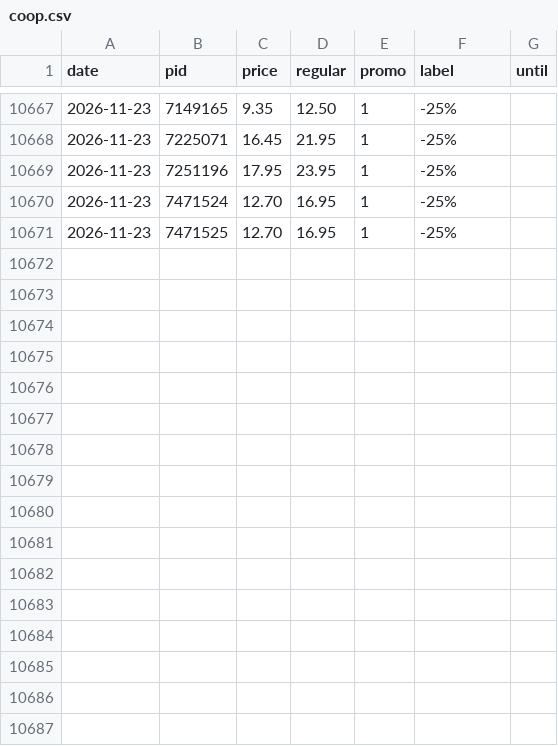
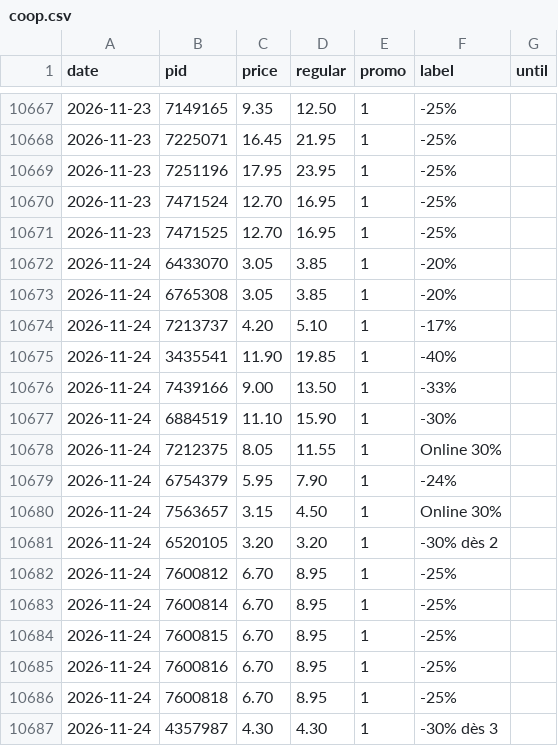
Before and after one commit to komiting/lausanneCatalogs, a CSV file: data/prices/coop.csv, drawn as a sheet; only a part is shown, gaps mark what is left out; the diff names each change by its address in the sheet, - before the commit and + after, or states it on an @@ line.

```diff
--- a/data/prices/coop.csv
+++ b/data/prices/coop.csv
+row 10672: 2026-11-24 | 6433070 | 3.05 | 3.85 | 1 | -20%
+row 10673: 2026-11-24 | 6765308 | 3.05 | 3.85 | 1 | -20%
+row 10674: 2026-11-24 | 7213737 | 4.20 | 5.10 | 1 | -17%
+row 10675: 2026-11-24 | 3435541 | 11.90 | 19.85 | 1 | -40%
+row 10676: 2026-11-24 | 7439166 | 9.00 | 13.50 | 1 | -33%
+row 10677: 2026-11-24 | 6884519 | 11.10 | 15.90 | 1 | -30%
+row 10678: 2026-11-24 | 7212375 | 8.05 | 11.55 | 1 | Online 30%
+row 10679: 2026-11-24 | 6754379 | 5.95 | 7.90 | 1 | -24%
+row 10680: 2026-11-24 | 7563657 | 3.15 | 4.50 | 1 | Online 30%
+row 10681: 2026-11-24 | 6520105 | 3.20 | 3.20 | 1 | -30% dès 2
+row 10682: 2026-11-24 | 7600812 | 6.70 | 8.95 | 1 | -25%
+row 10683: 2026-11-24 | 7600814 | 6.70 | 8.95 | 1 | -25%
+row 10684: 2026-11-24 | 7600815 | 6.70 | 8.95 | 1 | -25%
+row 10685: 2026-11-24 | 7600816 | 6.70 | 8.95 | 1 | -25%
+row 10686: 2026-11-24 | 7600818 | 6.70 | 8.95 | 1 | -25%
+row 10687: 2026-11-24 | 4357987 | 4.30 | 4.30 | 1 | -30% dès 3
```
Also changed, not shown: data/prices/aldi.csv, data/prices/aligro.csv, 13 other files.
